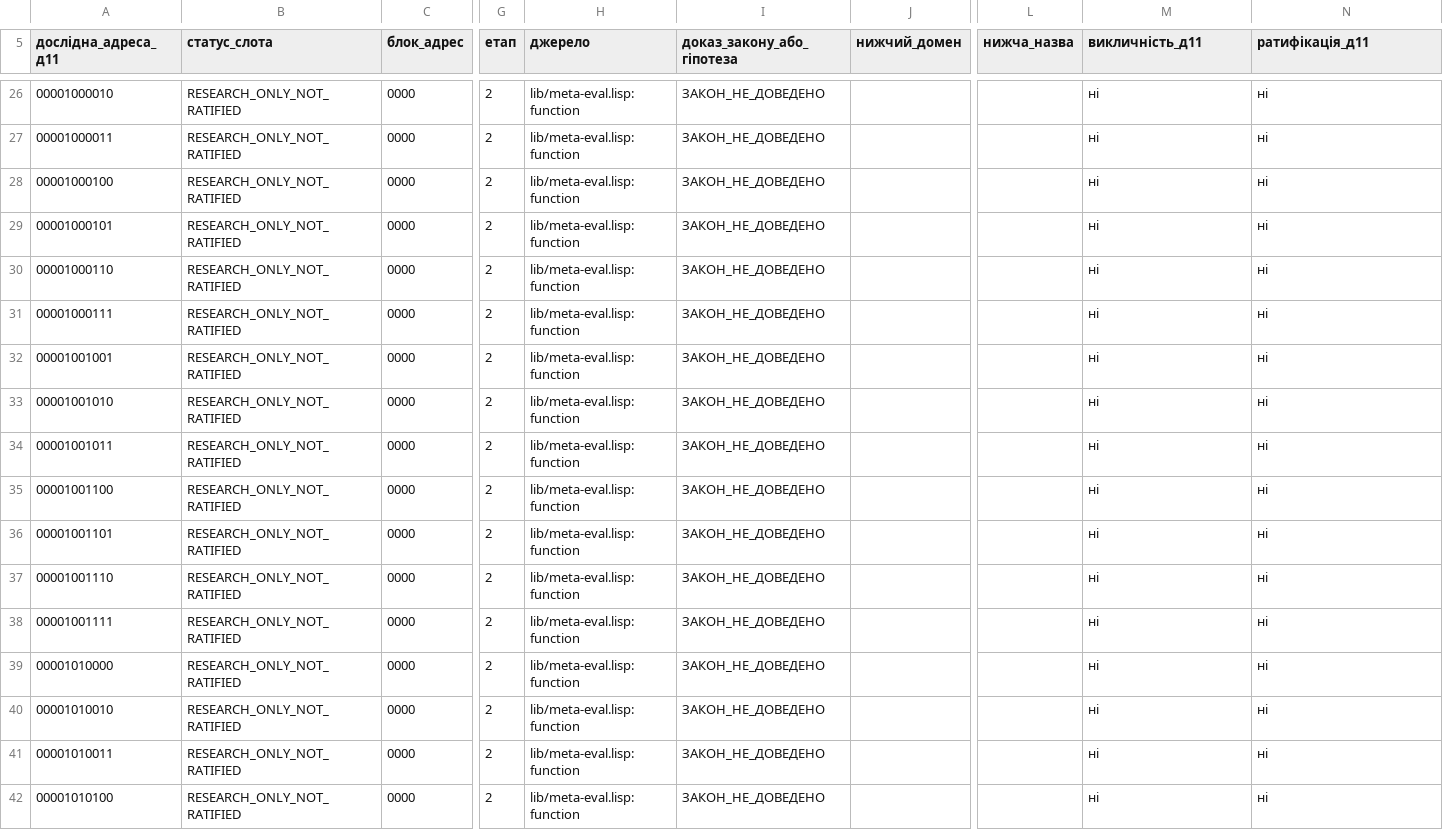
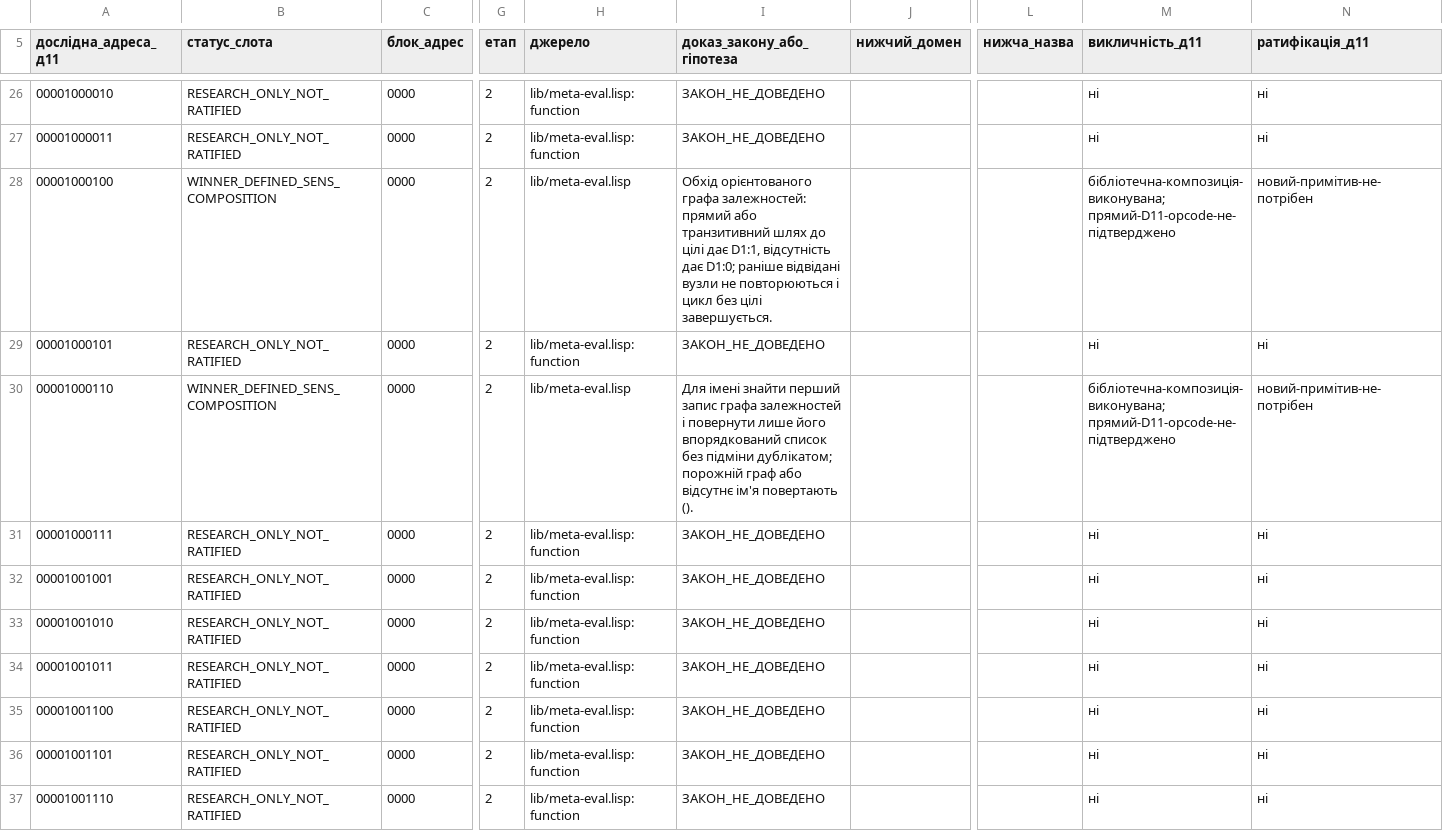
Before and after one commit to juv4uk/sens, a TSV file: knowledge/d11/база-доступних-функцій/розміщення-інших-функцій-д11.tsv, drawn as a sheet; only a part is shown, gaps mark what is left out; the shorter side is filled out with more unchanged rows; the diff names each change by its address in the sheet, - before the commit and + after, or states it on an @@ line.

Commit message:
д11: 13 SENS-доказів графа MetaEval, 557 визначених функцій

```diff
--- a/knowledge/d11/база-доступних-функцій/розміщення-інших-функцій-д11.tsv
+++ b/knowledge/d11/база-доступних-функцій/розміщення-інших-функцій-д11.tsv
-B28 (статус_слота): RESEARCH_ONLY_NOT_RATIFIED
+B28 (статус_слота): WINNER_DEFINED_SENS_COMPOSITION
-H28 (джерело): lib/meta-eval.lisp:function
+H28 (джерело): lib/meta-eval.lisp
-I28 (доказ_закону_або_гіпотеза): ЗАКОН_НЕ_ДОВЕДЕНО
+I28 (доказ_закону_або_гіпотеза): Обхід орієнтованого графа залежностей: прямий або транзитивний шлях до цілі дає D1:1, відсутність дає D1:0; раніше відвідані вузли не повторюються і цикл без цілі завершується.
-M28 (викличність_д11): ні
+M28 (викличність_д11): бібліотечна-композиція-виконувана; прямий-D11-opcode-не-підтверджено
-N28 (ратифікація_д11): ні
+N28 (ратифікація_д11): новий-примітив-не-потрібен
-B30 (статус_слота): RESEARCH_ONLY_NOT_RATIFIED
+B30 (статус_слота): WINNER_DEFINED_SENS_COMPOSITION
-H30 (джерело): lib/meta-eval.lisp:function
+H30 (джерело): lib/meta-eval.lisp
-I30 (доказ_закону_або_гіпотеза): ЗАКОН_НЕ_ДОВЕДЕНО
+I30 (доказ_закону_або_гіпотеза): Для імені знайти перший запис графа залежностей і повернути лише його впорядкований список без підміни дублікатом; порожній граф або відсутнє ім'я повертають ().
-M30 (викличність_д11): ні
+M30 (викличність_д11): бібліотечна-композиція-виконувана; прямий-D11-opcode-не-підтверджено
-N30 (ратифікація_д11): ні
+N30 (ратифікація_д11): новий-примітив-не-потрібен
```
Also changed, not shown: 3 other files.
